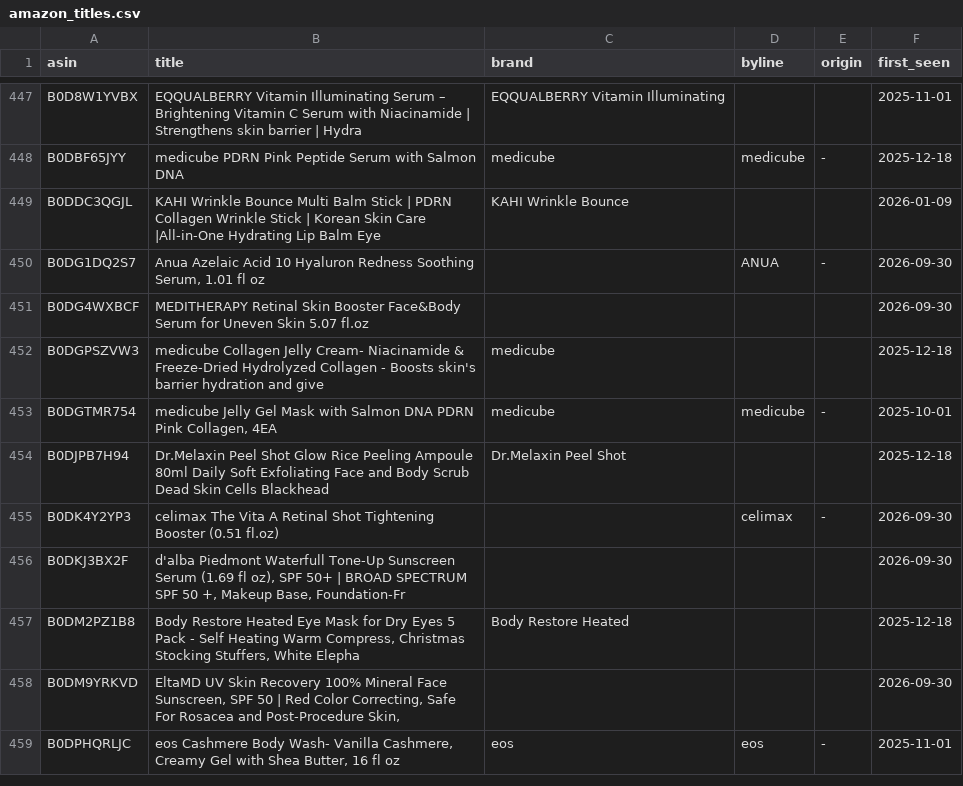
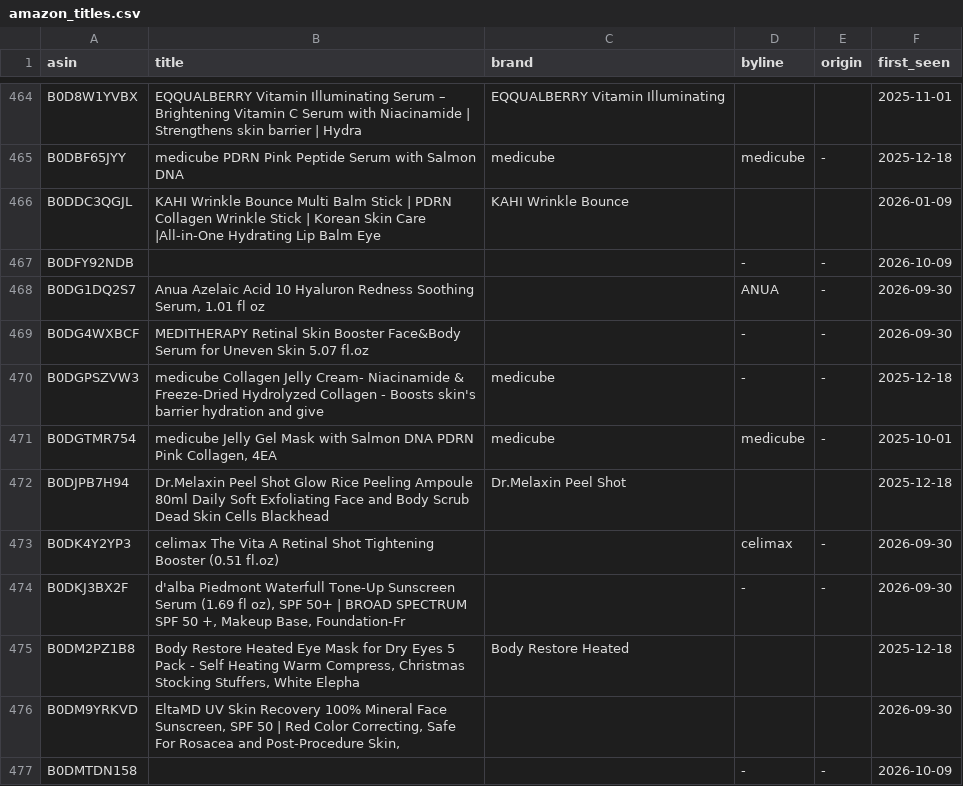
Before and after one commit to rhddyd12345678-blip/kbeauty-demand-tracker, a CSV file: data/amazon_titles.csv, drawn as a sheet; only a part is shown, gaps mark what is left out; the shorter side is filled out with more unchanged rows; the diff covers the shown part only.

```diff
--- a/data/amazon_titles.csv
+++ b/data/amazon_titles.csv
@@ -449,5 +466,6 @@ B0DBF65JYY,medicube PDRN Pink Peptide Serum with Salmon DNA,medicube,medicube,-,
 B0DDC3QGJL,KAHI Wrinkle Bounce Multi Balm Stick | PDRN Collagen Wrinkle Stick | Korean Skin Care |All-in-One Hydrating Lip Balm Eye,KAHI Wrinkle Bounce,,,2026-01-09
+B0DFY92NDB,,,-,-,2026-10-09
 B0DG1DQ2S7,"Anua Azelaic Acid 10 Hyaluron Redness Soothing Serum, 1.01 fl oz",,ANUA,-,2026-09-30
-B0DG4WXBCF,MEDITHERAPY Retinal Skin Booster Face&Body Serum for Uneven Skin 5.07 fl.oz,,,,2026-09-30
-B0DGPSZVW3,medicube Collagen Jelly Cream- Niacinamide & Freeze-Dried Hydrolyzed Collagen - Boosts skin's barrier hydration and give,medicube,,,2025-12-18
+B0DG4WXBCF,MEDITHERAPY Retinal Skin Booster Face&Body Serum for Uneven Skin 5.07 fl.oz,,-,-,2026-09-30
+B0DGPSZVW3,medicube Collagen Jelly Cream- Niacinamide & Freeze-Dried Hydrolyzed Collagen - Boosts skin's barrier hydration and give,medicube,-,-,2025-12-18
 B0DGTMR754,"medicube Jelly Gel Mask with Salmon DNA PDRN Pink Collagen, 4EA",medicube,medicube,-,2025-10-01
@@ -455,4 +473,5 @@ B0DJPB7H94,Dr.Melaxin Peel Shot Glow Rice Peeling Ampoule 80ml Daily Soft Exfoli
 B0DK4Y2YP3,celimax The Vita A Retinal Shot Tightening Booster (0.51 fl.oz),,celimax,-,2026-09-30
-B0DKJ3BX2F,"d'alba Piedmont Waterfull Tone-Up Sunscreen Serum (1.69 fl oz), SPF 50+ | BROAD SPECTRUM SPF 50 +, Makeup Base, Foundation-Fr",,,,2026-09-30
+B0DKJ3BX2F,"d'alba Piedmont Waterfull Tone-Up Sunscreen Serum (1.69 fl oz), SPF 50+ | BROAD SPECTRUM SPF 50 +, Makeup Base, Foundation-Fr",,-,-,2026-09-30
 B0DM2PZ1B8,"Body Restore Heated Eye Mask for Dry Eyes 5 Pack - Self Heating Warm Compress, Christmas Stocking Stuffers, White Elepha",Body Restore Heated,,,2025-12-18
 B0DM9YRKVD,"EltaMD UV Skin Recovery 100% Mineral Face Sunscreen, SPF 50 | Red Color Correcting, Safe For Rosacea and Post-Procedure Skin,",,,,2026-09-30
+B0DMTDN158,,,-,-,2026-10-09
```
Also changed, not shown: 31 added rows and 40 edited cells elsewhere in this file, data/obs/index.csv, 6 other files.
